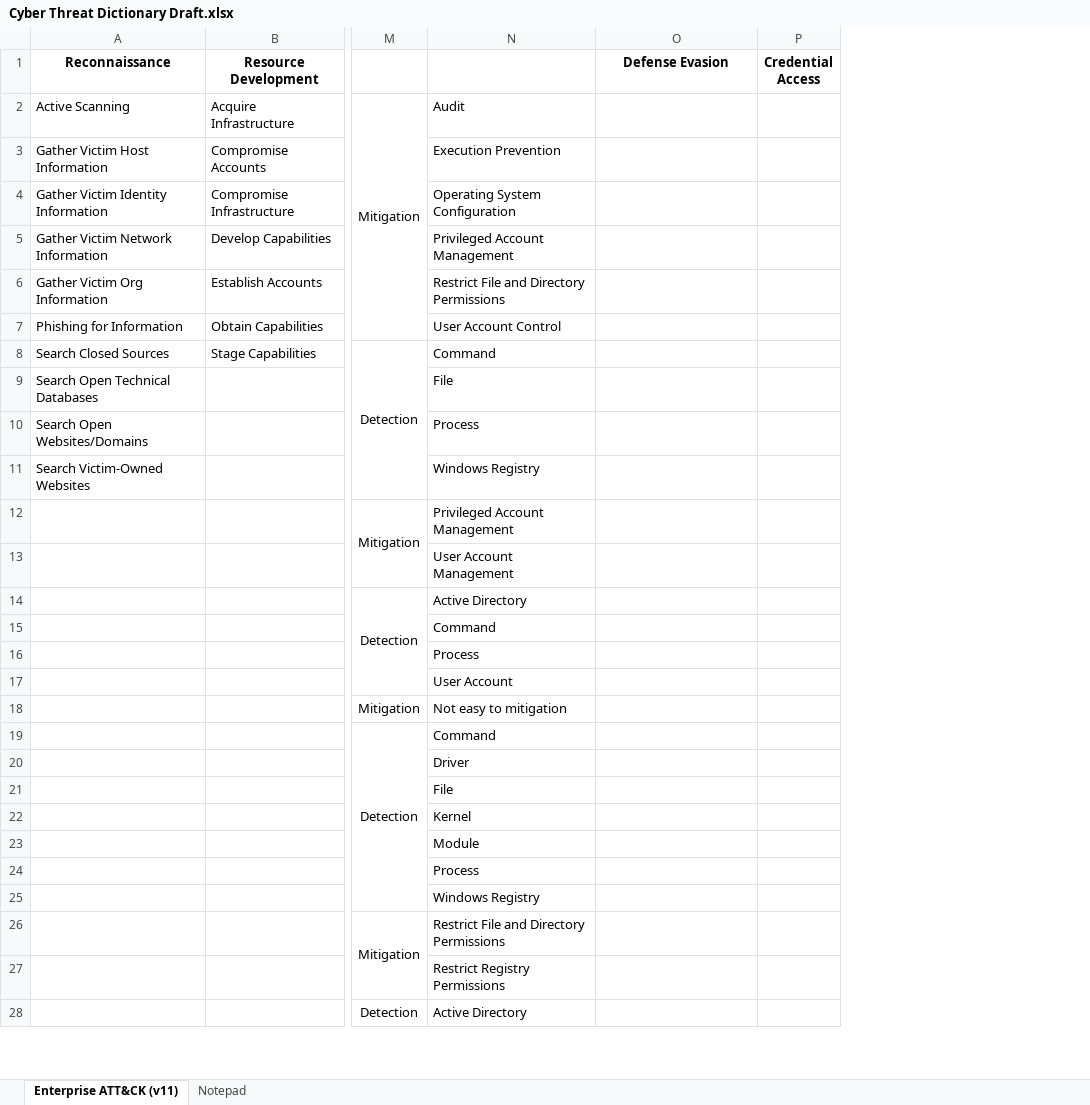
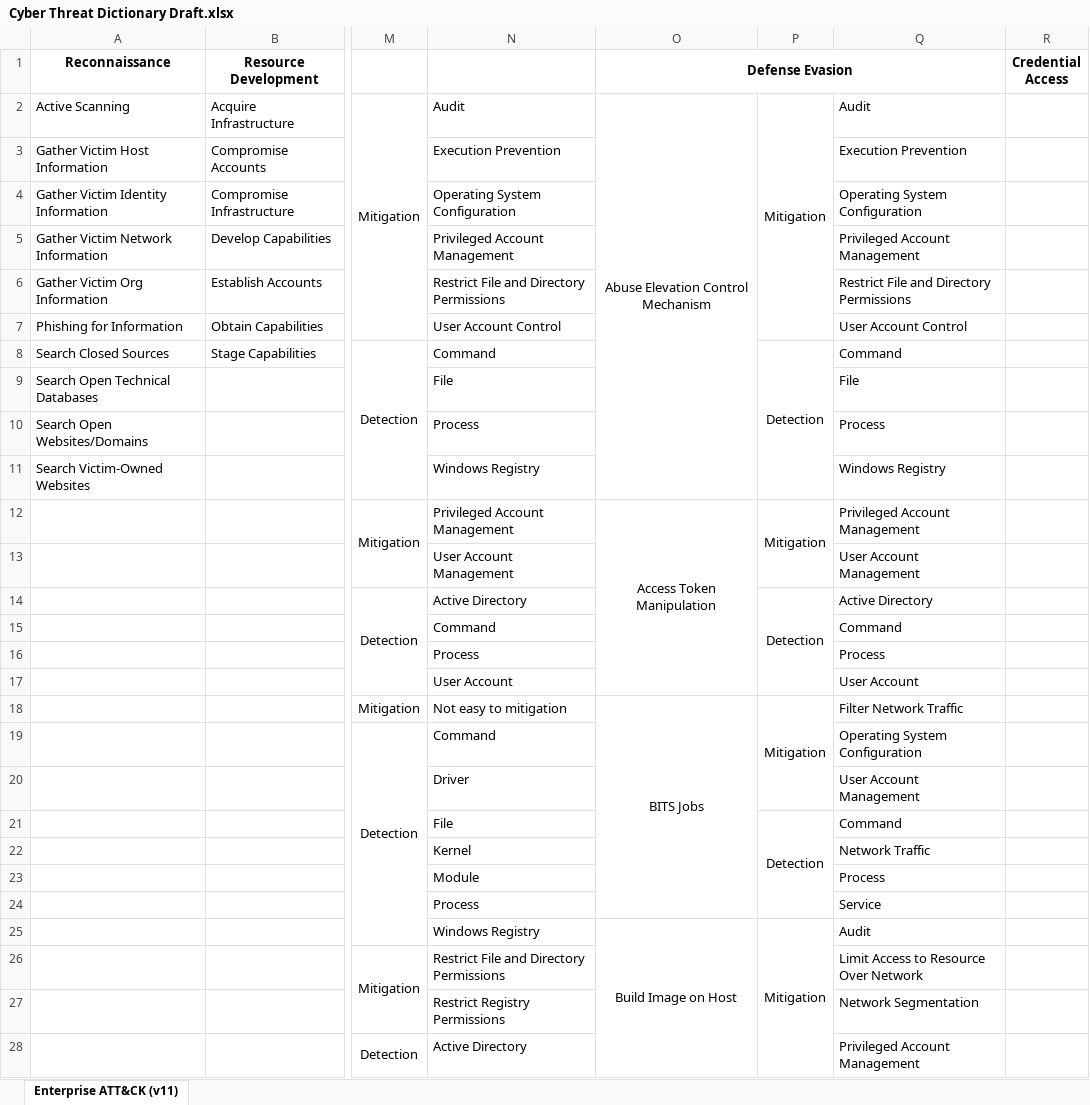
Before and after one commit to vichhika/Y4FinalReport, an Excel workbook: Cyber Threat Dictionary/Cyber Threat Dictionary Draft.xlsx, sheet Enterprise ATT&CK (v11), drawn as a sheet; only a part is shown, gaps mark what is left out; values as stored, in another font and other column widths than the file's, no borders; the diff covers the shown part only; the diff names each change by its address in the sheet, - before the commit and + after, or states it on an @@ line.

Commit message:
Add mitigation & detection in Defense Evasion stage

```diff
--- a/Cyber Threat Dictionary/Cyber Threat Dictionary Draft.xlsx (sheet Enterprise ATT&CK (v11))
+++ b/Cyber Threat Dictionary/Cyber Threat Dictionary Draft.xlsx (sheet Enterprise ATT&CK (v11))
-sheet tab: Notepad
+column P, rows 2-25: Mitigation |  |  |  |  |  | Detection |  |  |  | Mitigation |  | Detection |  |  |  | Mitigation |  |  | Detection |  |  |  | Mitigation
+column Q, rows 2-28: Audit | Execution Prevention | Operating System Configuration | Privileged Account Management | Restrict File and Directory Permissions | User Account Control | Command | File | Process | Windows Registry | Privileged Account Management | User Account Management | Active Directory | Command | Process | User Account | Filter Network Traffic | Operating System Configuration | User Account Management | Command | Network Traffic | Process | Service | Audit | Limit Access to Resource Over Network | Network Segmentation | Privileged Account Management
+O1:Q1 merged
-O2 (Defense Evasion): (empty)
+O2 (Defense Evasion): Abuse Elevation Control Mechanism
+O2:O11 merged
-O12 (Defense Evasion): (empty)
+O12 (Defense Evasion): Access Token Manipulation
+O12:O17 merged
-O18 (Defense Evasion): (empty)
+O18 (Defense Evasion): BITS Jobs
+O18:O24 merged
-O25 (Defense Evasion): (empty)
+O25 (Defense Evasion): Build Image on Host
+O25:O30 merged
```
Also changed, not shown: 95 added rows, 19 edited cells and merged cells elsewhere in this sheet.
